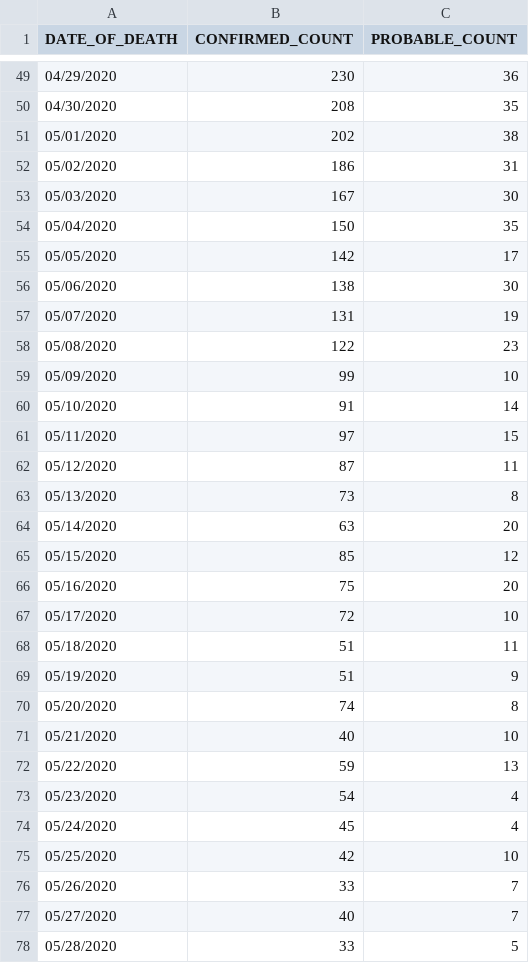
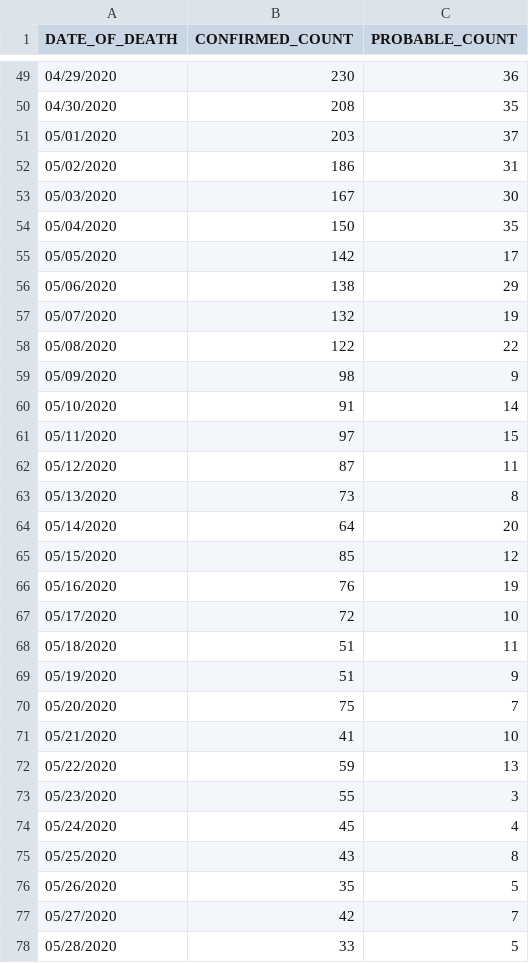
Before and after one commit to jmg0/NYC_Data, a CSV file: NYC_Data/COVID-19/coronavirus-data/deaths/probable-confirmed-dod.csv, drawn as a sheet; only a part is shown, gaps mark what is left out; the diff covers the shown part only.

```diff
--- a/NYC_Data/COVID-19/coronavirus-data/deaths/probable-confirmed-dod.csv
+++ b/NYC_Data/COVID-19/coronavirus-data/deaths/probable-confirmed-dod.csv
@@ -50,3 +50,3 @@ DATE_OF_DEATH,CONFIRMED_COUNT,PROBABLE_COUNT
 04/30/2020,208,35
-05/01/2020,202,38
+05/01/2020,203,37
 05/02/2020,186,31
@@ -55,6 +55,6 @@ DATE_OF_DEATH,CONFIRMED_COUNT,PROBABLE_COUNT
 05/05/2020,142,17
-05/06/2020,138,30
-05/07/2020,131,19
-05/08/2020,122,23
-05/09/2020,99,10
+05/06/2020,138,29
+05/07/2020,132,19
+05/08/2020,122,22
+05/09/2020,98,9
 05/10/2020,91,14
@@ -63,5 +63,5 @@ DATE_OF_DEATH,CONFIRMED_COUNT,PROBABLE_COUNT
 05/13/2020,73,8
-05/14/2020,63,20
+05/14/2020,64,20
 05/15/2020,85,12
-05/16/2020,75,20
+05/16/2020,76,19
 05/17/2020,72,10
@@ -69,10 +69,10 @@ DATE_OF_DEATH,CONFIRMED_COUNT,PROBABLE_COUNT
 05/19/2020,51,9
-05/20/2020,74,8
-05/21/2020,40,10
+05/20/2020,75,7
+05/21/2020,41,10
 05/22/2020,59,13
-05/23/2020,54,4
+05/23/2020,55,3
 05/24/2020,45,4
-05/25/2020,42,10
-05/26/2020,33,7
-05/27/2020,40,7
+05/25/2020,43,8
+05/26/2020,35,5
+05/27/2020,42,7
 05/28/2020,33,5
```
Also changed, not shown: 2 added rows and 19 edited cells elsewhere in this file, NYC_Data/COVID-19/coronavirus-data/boro/boroughs-case-hosp-death.csv, NYC_Data/COVID-19/coronavirus-data/case-hosp-death.csv, 21 other files.
